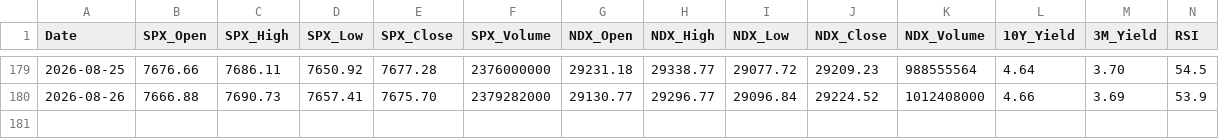
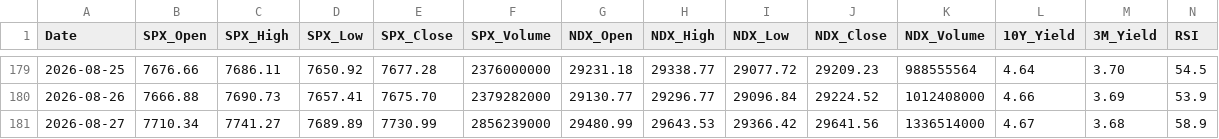
Before and after one commit to y297374507/daily-stock-bot, a CSV file: data/history.csv, drawn as a sheet; only a part is shown, gaps mark what is left out; rows hold the shown columns only; the diff names each change by its address in the sheet, - before the commit and + after, or states it on an @@ line.

```diff
--- a/data/history.csv
+++ b/data/history.csv
+row 181: 2026-08-27 | 7710.34 | 7741.27 | 7689.89 | 7730.99 | 2856239000 | 29480.99 | 29643.53 | 29366.42 | 29641.56 | 1336514000 | 4.67 | 3.68 | 58.9
```
Also changed, not shown: 1 other file.
